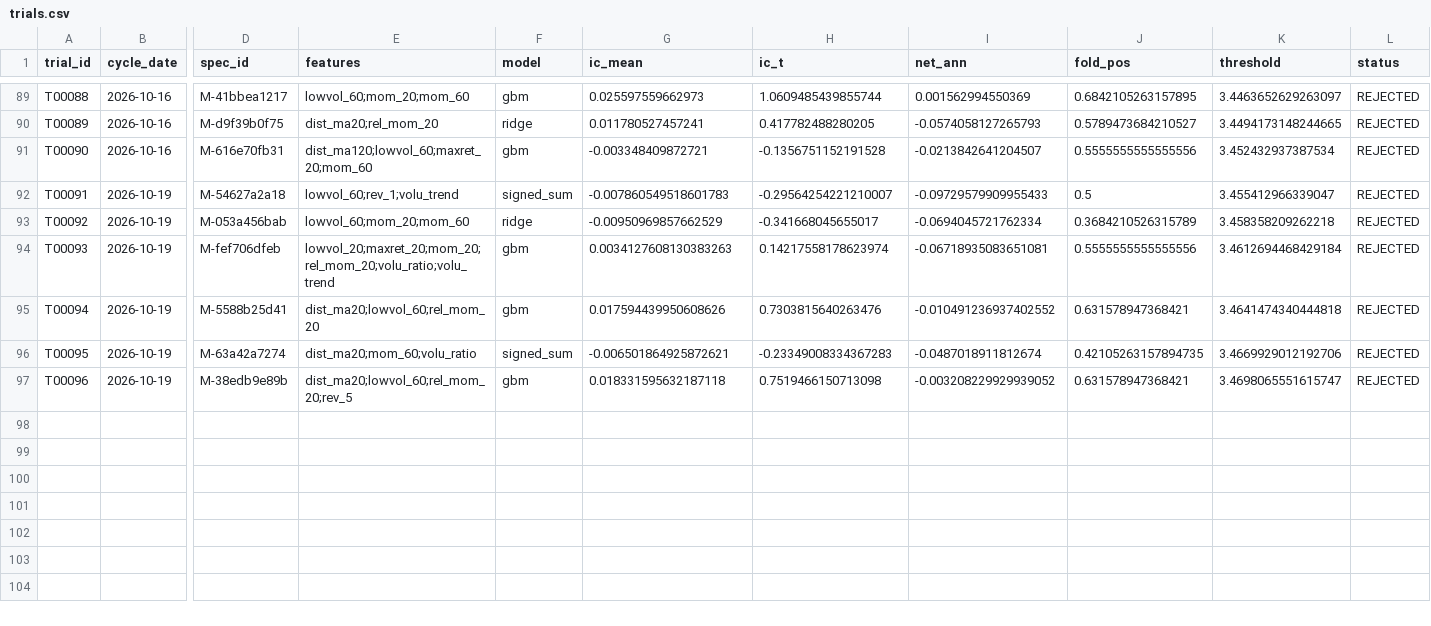
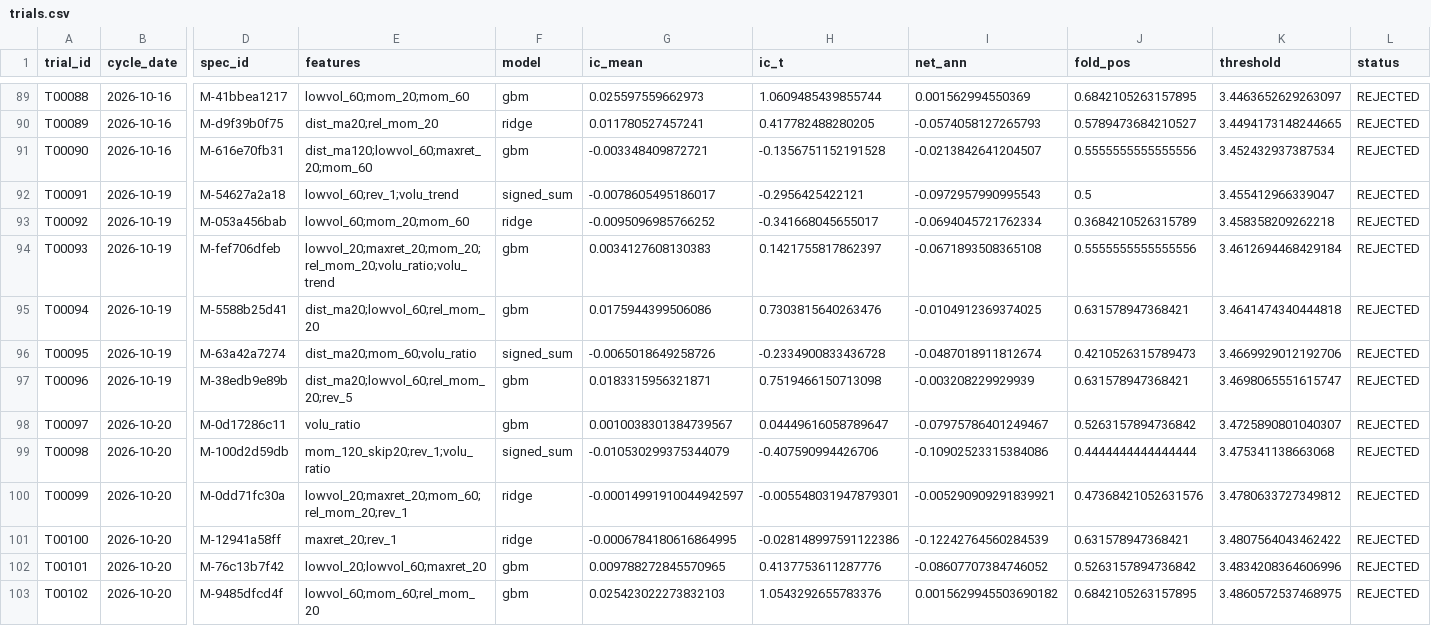
Before and after one commit to tranngocthang12-gif/TRUNG-T-M-T-I-CH-NH-Financial-Intelligence-Media-Factory, a CSV file: research/trials.csv, drawn as a sheet; only a part is shown, gaps mark what is left out; rows hold the shown columns only; the diff names each change by its address in the sheet, - before the commit and + after, or states it on an @@ line.

```diff
--- a/research/trials.csv
+++ b/research/trials.csv
-G92 (ic_mean): -0.007860549518601783
+G92 (ic_mean): -0.0078605495186017
-H92 (ic_t): -0.29564254221210007
+H92 (ic_t): -0.2956425422121
-I92 (net_ann): -0.09729579909955433
+I92 (net_ann): -0.0972957990995543
-G93 (ic_mean): -0.00950969857662529
+G93 (ic_mean): -0.0095096985766252
-G94 (ic_mean): 0.0034127608130383263
+G94 (ic_mean): 0.0034127608130383
-H94 (ic_t): 0.14217558178623974
+H94 (ic_t): 0.1421755817862397
-I94 (net_ann): -0.06718935083651081
+I94 (net_ann): -0.0671893508365108
-G95 (ic_mean): 0.017594439950608626
+G95 (ic_mean): 0.0175944399506086
-I95 (net_ann): -0.010491236937402552
+I95 (net_ann): -0.0104912369374025
-G96 (ic_mean): -0.006501864925872621
+G96 (ic_mean): -0.0065018649258726
-H96 (ic_t): -0.23349008334367283
+H96 (ic_t): -0.2334900833436728
-J96 (fold_pos): 0.42105263157894735
+J96 (fold_pos): 0.4210526315789473
-G97 (ic_mean): 0.018331595632187118
+G97 (ic_mean): 0.0183315956321871
-I97 (net_ann): -0.003208229929939052
+I97 (net_ann): -0.003208229929939
+row 98: T00097 | 2026-10-20 | M-0d17286c11 | volu_ratio | gbm | 0.0010038301384739567 | 0.04449616058789647 | -0.07975786401249467 | 0.5263157894736842 | 3.4725890801040307 | REJECTED
+row 99: T00098 | 2026-10-20 | M-100d2d59db | mom_120_skip20;rev_1;volu_ratio | signed_sum | -0.010530299375344079 | -0.407590994426706 | -0.10902523315384086 | 0.4444444444444444 | 3.475341138663068 | REJECTED
+row 100: T00099 | 2026-10-20 | M-0dd71fc30a | lowvol_20;maxret_20;mom_60;rel_mom_20;rev_1 | ridge | -0.00014991910044942597 | -0.005548031947879301 | -0.005290909291839921 | 0.47368421052631576 | 3.4780633727349812 | REJECTED
+row 101: T00100 | 2026-10-20 | M-12941a58ff | maxret_20;rev_1 | ridge | -0.0006784180616864995 | -0.028148997591122386 | -0.12242764560284539 | 0.631578947368421 | 3.4807564043462422 | REJECTED
+row 102: T00101 | 2026-10-20 | M-76c13b7f42 | lowvol_20;lowvol_60;maxret_20 | gbm | 0.009788272845570965 | 0.4137753611287776 | -0.08607707384746052 | 0.5263157894736842 | 3.4834208364606996 | REJECTED
+row 103: T00102 | 2026-10-20 | M-9485dfcd4f | lowvol_60;mom_60;rel_mom_20 | gbm | 0.025423022273832103 | 1.0543292655783376 | 0.0015629945503690182 | 0.6842105263157895 | 3.4860572537468975 | REJECTED
```
Also changed, not shown: data/derived/adjustment_factors.csv, data/derived/quality_flags.csv, 10 other files.
